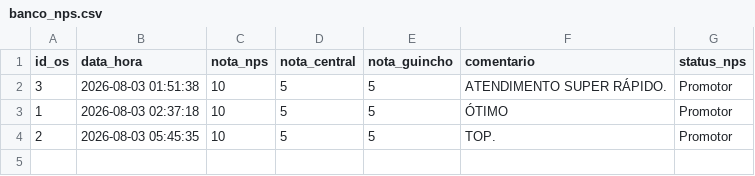
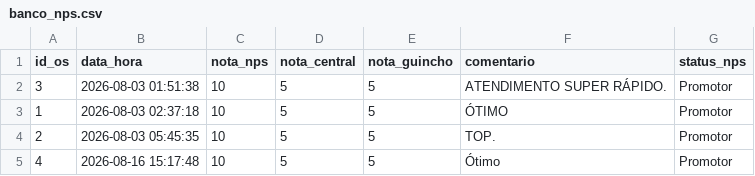
Before and after one commit to adrastreamentos/ad-central, a CSV file: AD_Assistencia/banco_nps.csv, drawn as a sheet.

Commit message:
🔥 Auto-salvamento: AD_Assistencia/banco_nps.csv

```diff
--- a/AD_Assistencia/banco_nps.csv
+++ b/AD_Assistencia/banco_nps.csv
@@ -4 +4,2 @@ id_os,data_hora,nota_nps,nota_central,nota_guincho,comentario,status_nps
 2,2026-08-03 05:45:35,10,5,5,TOP.,Promotor
+4,2026-08-16 15:17:48,10,5,5,Ótimo,Promotor
```
